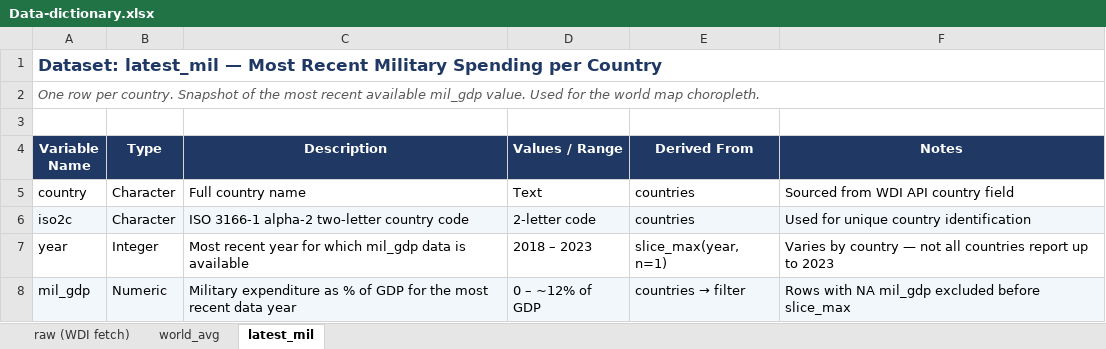
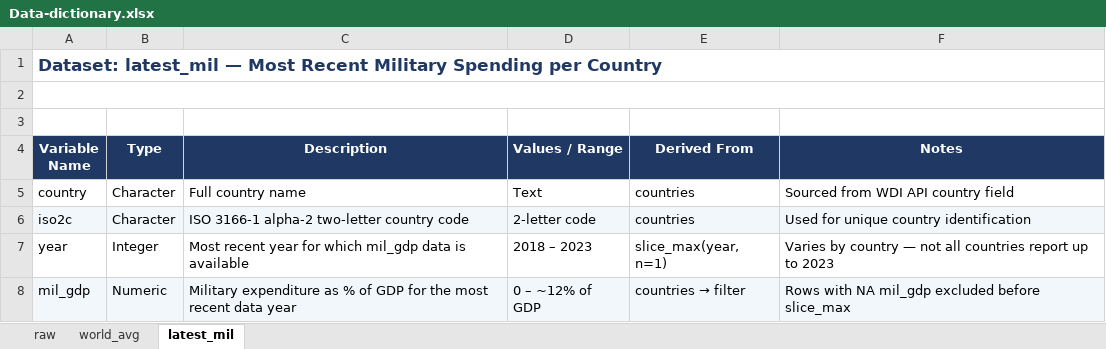
Before and after one commit to aryamandhindsa010/Open-Data-Analysis-World-spending-Analysis-WDI, an Excel workbook: data/Data-dictionary.xlsx, sheet latest_mil, drawn as a sheet; values as stored, in another font and other column widths than the file's, no borders; the diff names each change by its address in the sheet, - before the commit and + after, or states it on an @@ line.

```diff
--- a/data/Data-dictionary.xlsx (sheet latest_mil)
+++ b/data/Data-dictionary.xlsx (sheet latest_mil)
-sheet tab: raw (WDI fetch)
+sheet tab: raw
-A2 (Variable Name): One row per country. Snapshot of the most recent available mil_gdp value. Used for the world map choropleth.
+A2 (Variable Name): (empty)
```
Also changed, not shown: sheet world_avg, sheet raw.
